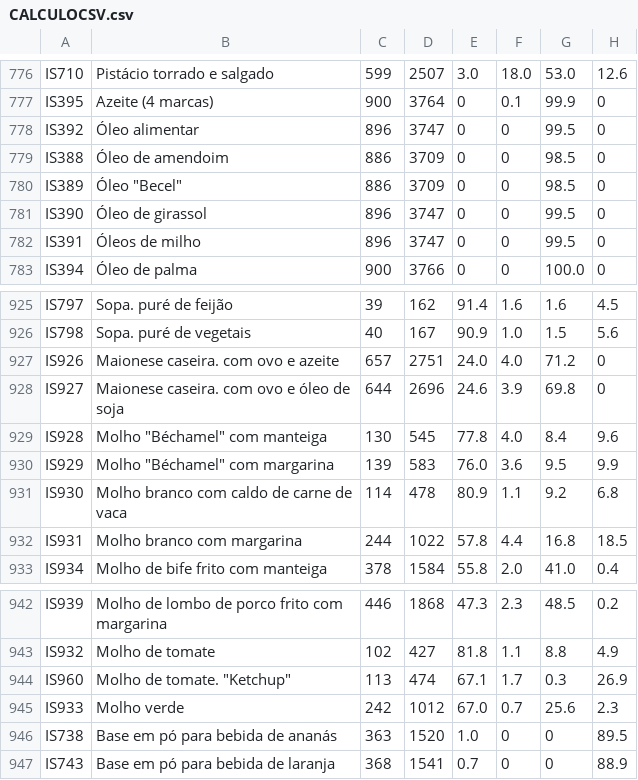
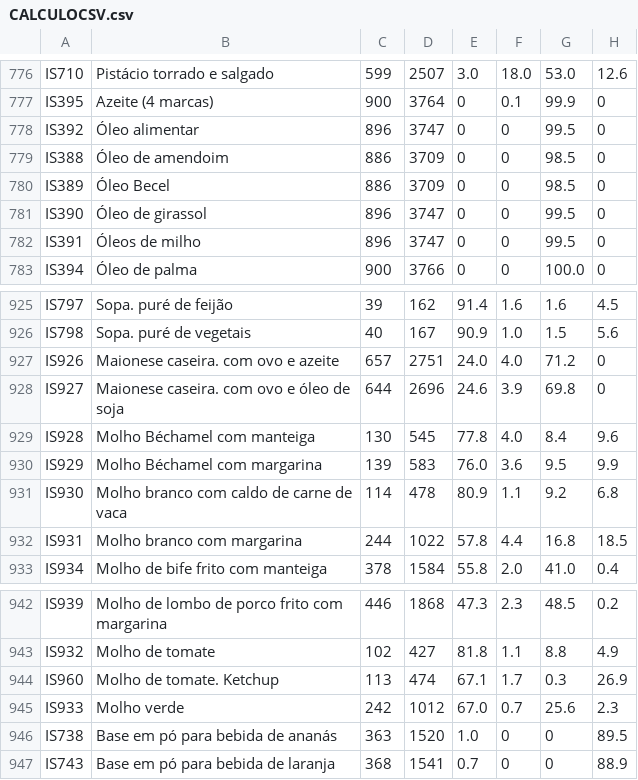
Before and after one commit to PedroR96/Trabalho_ES2, a CSV file: Assets/CALCULOCSV.csv, drawn as a sheet; only a part is shown, gaps mark what is left out; the diff covers the shown part only; the diff names each change by its address in the sheet, - before the commit and + after, or states it on an @@ line.

```diff
--- a/Assets/CALCULOCSV.csv
+++ b/Assets/CALCULOCSV.csv
-B780: Óleo "Becel"
+B780: Óleo Becel
-B929: Molho "Béchamel" com manteiga
+B929: Molho Béchamel com manteiga
-B930: Molho "Béchamel" com margarina
+B930: Molho Béchamel com margarina
-B944: Molho de tomate. "Ketchup"
+B944: Molho de tomate. Ketchup
```
Also changed, not shown: 29 edited cells elsewhere in this file, 8 other files.
